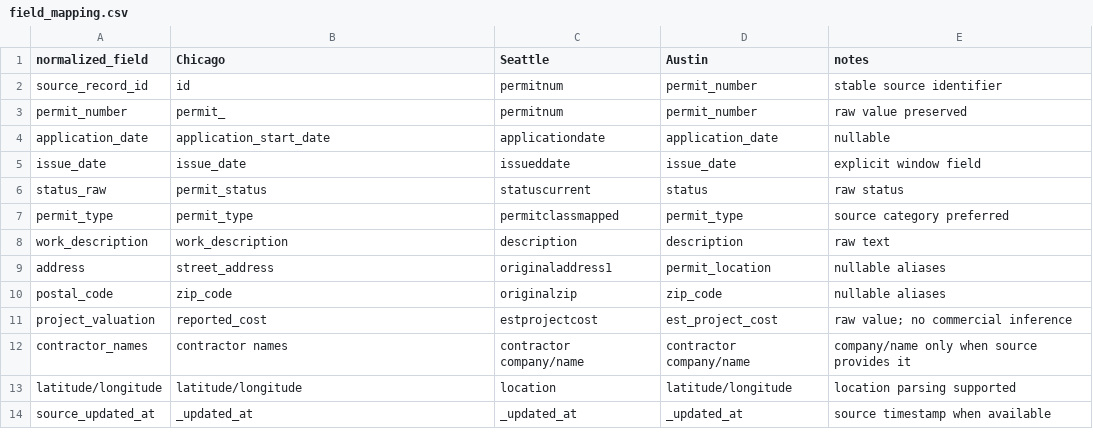
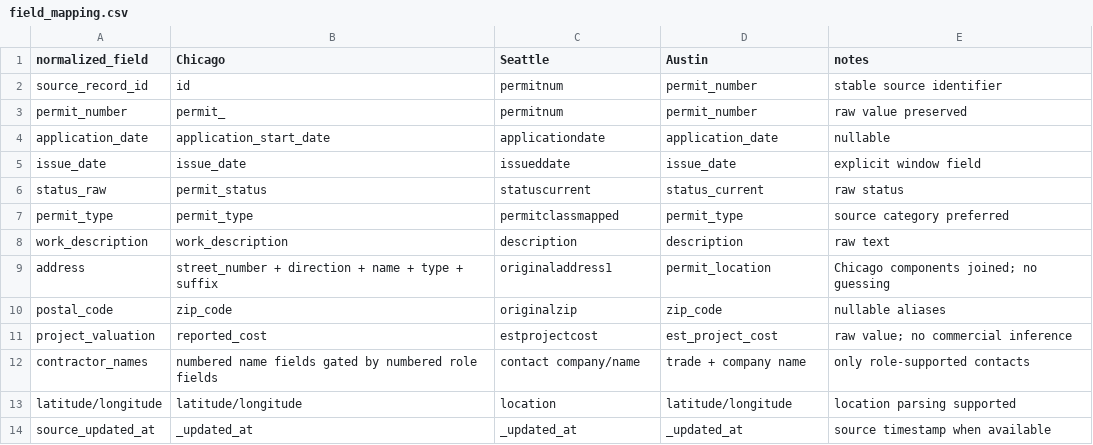
Before and after one commit to neuralmont/apify-portfolio, a CSV file: field_mapping.csv, drawn as a sheet.

```diff
--- a/field_mapping.csv
+++ b/field_mapping.csv
@@ -5,9 +5,9 @@ application_date,application_start_date,applicationdate,application_date,nullabl
 issue_date,issue_date,issueddate,issue_date,explicit window field
-status_raw,permit_status,statuscurrent,status,raw status
+status_raw,permit_status,statuscurrent,status_current,raw status
 permit_type,permit_type,permitclassmapped,permit_type,source category preferred
 work_description,work_description,description,description,raw text
-address,street_address,originaladdress1,permit_location,nullable aliases
+address,street_number + direction + name + type + suffix,originaladdress1,permit_location,Chicago components joined; no guessing
 postal_code,zip_code,originalzip,zip_code,nullable aliases
 project_valuation,reported_cost,estprojectcost,est_project_cost,raw value; no commercial inference
-contractor_names,contractor names,contractor company/name,contractor company/name,company/name only when source provides it
+contractor_names,numbered name fields gated by numbered role fields,contact company/name,trade + company name,only role-supported contacts
 latitude/longitude,latitude/longitude,location,latitude/longitude,location parsing supported
```
Also changed, not shown: 5 other files.
